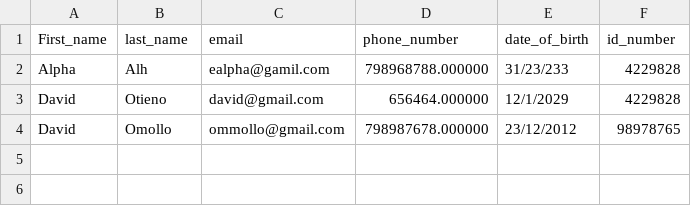
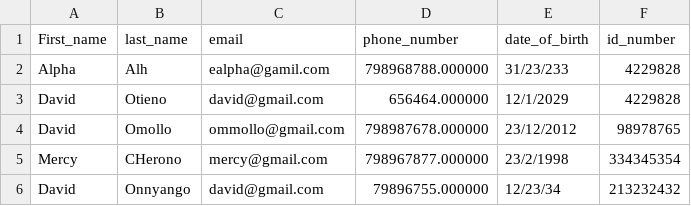
Before and after one commit to ealpha072/bank_management_system_c, a CSV file: user_db.csv, drawn as a sheet.

```diff
--- a/user_db.csv
+++ b/user_db.csv
@@ -4 +4,3 @@ David, Otieno, david@gmail.com, 656464.000000, 12/1/2029, 4229828
 David, Omollo, ommollo@gmail.com, 798987678.000000, 23/12/2012, 98978765
+Mercy, CHerono, mercy@gmail.com, 798967877.000000, 23/2/1998, 334345354
+David, Onnyango, david@gmail.com, 79896755.000000, 12/23/34, 213232432
```
Also changed, not shown: 2 other files.
